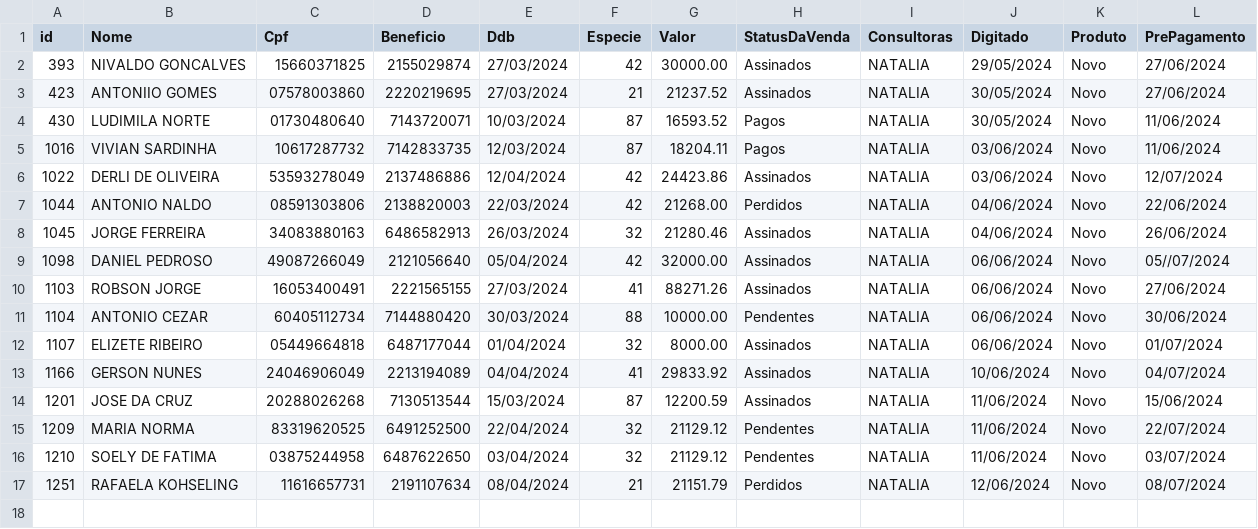
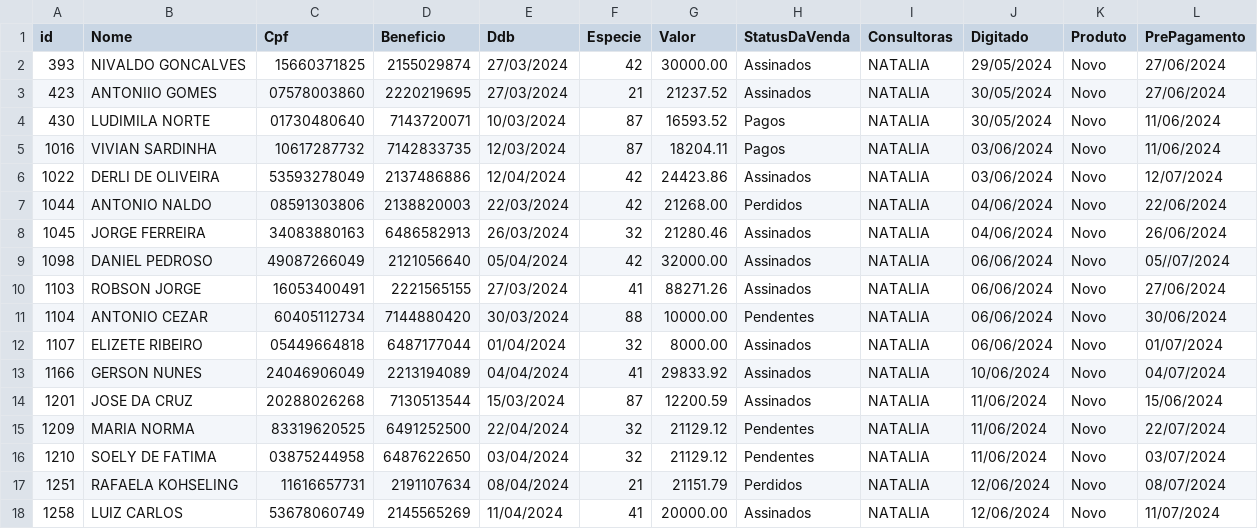
Before and after one commit to sousas2ds/clientes, a CSV file: clientes-natalia.csv, drawn as a sheet; the diff names each change by its address in the sheet, - before the commit and + after, or states it on an @@ line.

Commit message:
Atualizando clientes-natalia.csv

```diff
--- a/clientes-natalia.csv
+++ b/clientes-natalia.csv
+row 18: 1258 | LUIZ CARLOS | 53678060749 | 2145565269 | 11/04/2024 | 41 | 20000.00 | Assinados | NATALIA | 12/06/2024 | Novo | 11/07/2024
```
